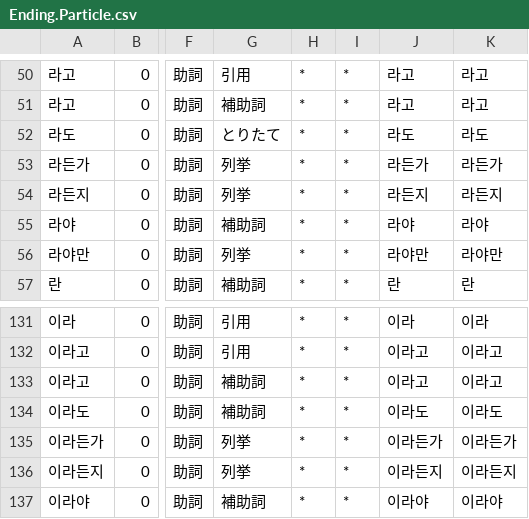
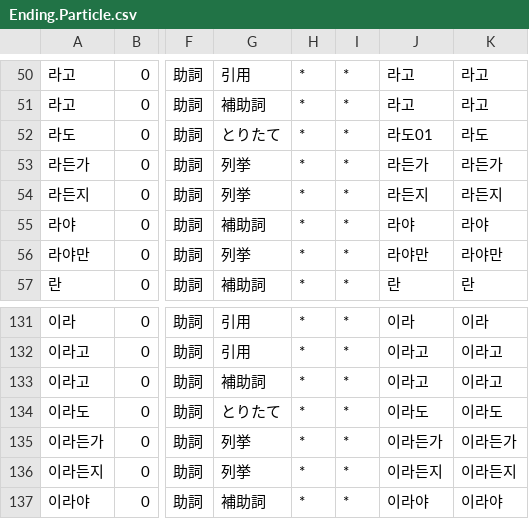
Before and after one commit to okikirmui/nkhandic, a CSV file: seed/Ending.Particle.csv, drawn as a sheet; only a part is shown, gaps mark what is left out; the diff names each change by its address in the sheet, - before the commit and + after, or states it on an @@ line.

Commit message:
revise endings

```diff
--- a/seed/Ending.Particle.csv
+++ b/seed/Ending.Particle.csv
-J52: 라도
+J52: 라도01
-G134: 補助詞
+G134: とりたて
```
Also changed, not shown: 1 other file.
